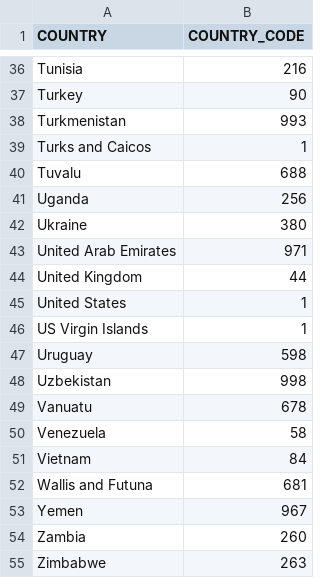
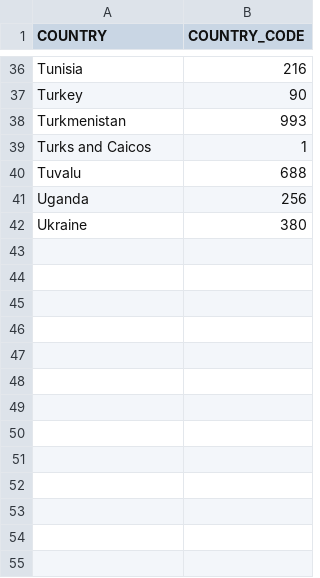
Before and after one commit to Kamal110786/Test, a CSV file: seeds/Countrydialcode.csv, drawn as a sheet; only a part is shown, gaps mark what is left out.

Commit message:
Seeds config

```diff
--- a/seeds/Countrydialcode.csv
+++ b/seeds/Countrydialcode.csv
@@ -42,14 +42 @@ Uganda,256
 Ukraine,380
-United Arab Emirates,971
-United Kingdom,44
-United States,1
-US Virgin Islands,1
-Uruguay,598
-Uzbekistan,998
-Vanuatu,678
-Venezuela,58
-Vietnam,84
-Wallis and Futuna,681
-Yemen,967
-Zambia,260
-Zimbabwe,263
```
Also changed, not shown: 2 other files.
